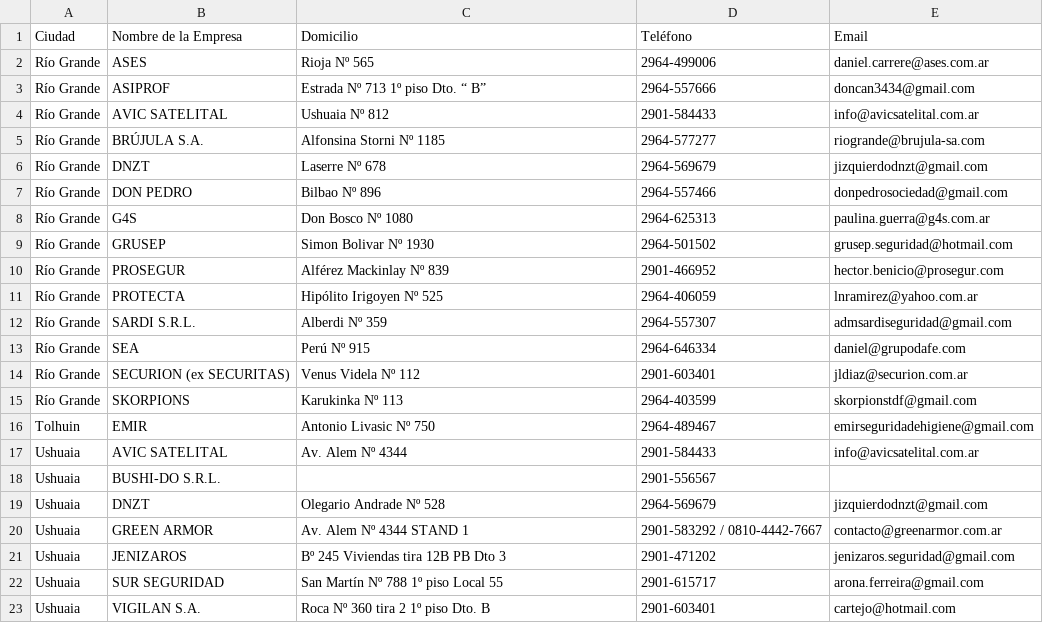
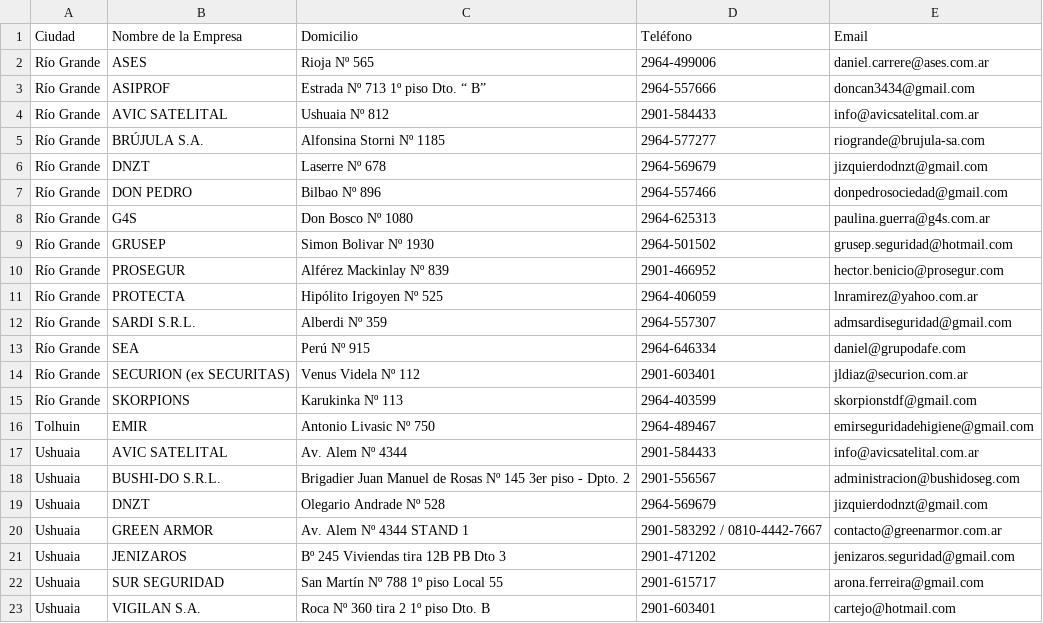
Before and after one commit to policiatierradelfuego/agencias, a CSV file: agencias_seguridad.csv, drawn as a sheet.

Commit message:
update contact and address details for BUSHI-DO S.R.L. in agencias_seguridad.csv

```diff
--- a/agencias_seguridad.csv
+++ b/agencias_seguridad.csv
@@ -17,3 +17,3 @@ Tolhuin,EMIR,Antonio Livasic Nº 750,2964-489467,emirseguridadehigiene@gmail.com
 Ushuaia,AVIC SATELITAL,Av. Alem Nº 4344,2901-584433,info@avicsatelital.com.ar
-Ushuaia,BUSHI-DO S.R.L.,,2901-556567,
+Ushuaia,BUSHI-DO S.R.L.,Brigadier Juan Manuel de Rosas Nº 145 3er piso - Dpto. 2,2901-556567,administracion@bushidoseg.com
 Ushuaia,DNZT,Olegario Andrade Nº 528,2964-569679,jizquierdodnzt@gmail.com
```
